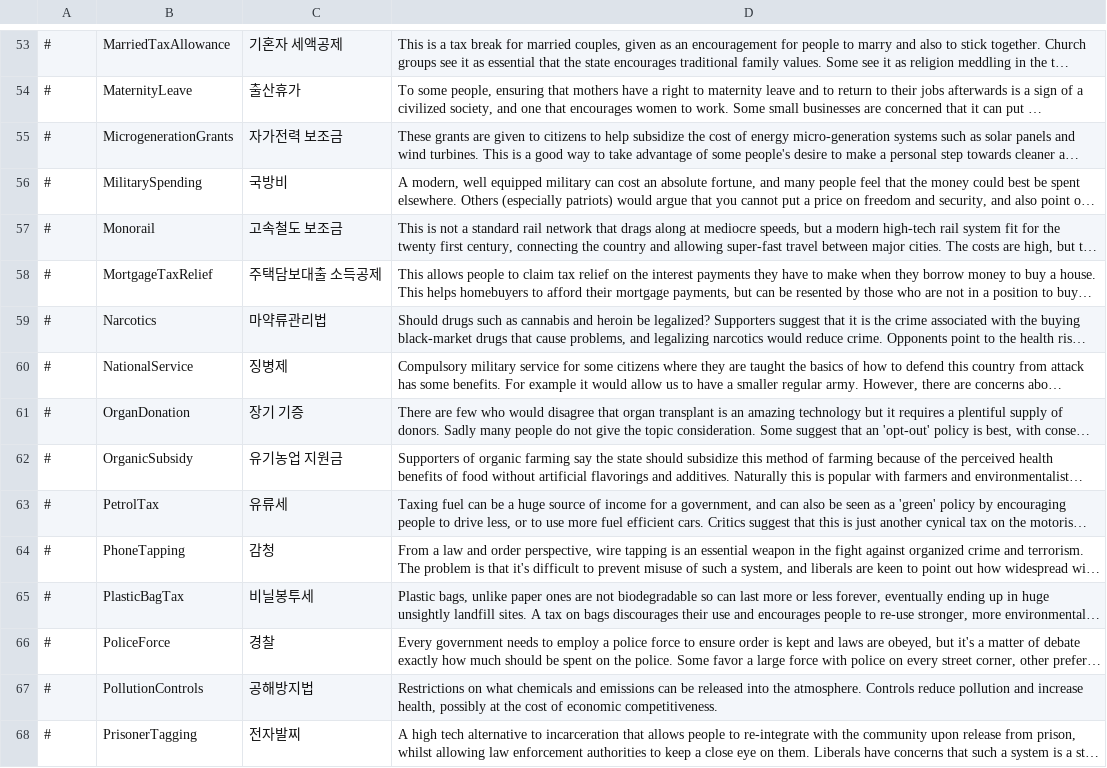
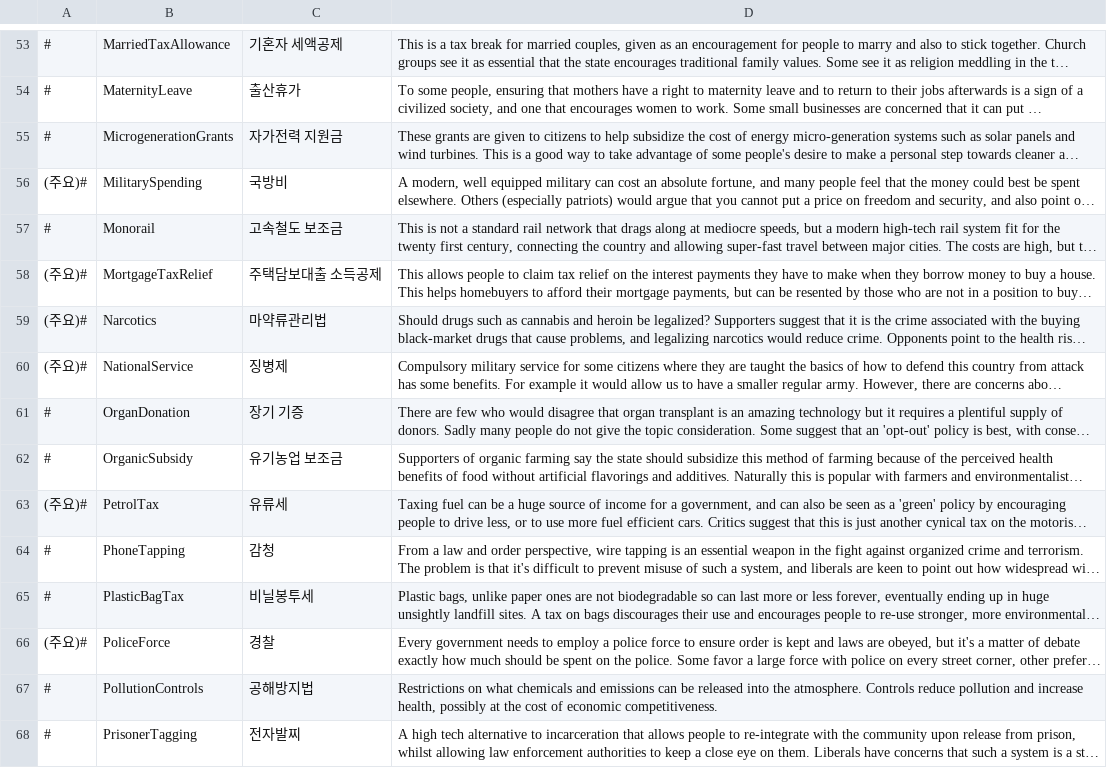
Before and after one commit to whiteforce4/Democracy4KoreanTranslation, a CSV file: Korean/policies.csv, drawn as a sheet; only a part is shown, gaps mark what is left out; long unchanged cells end in …; the diff covers the shown part only; the diff names each change by its address in the sheet, - before the commit and + after, or states it on an @@ line.

```diff
--- a/Korean/policies.csv
+++ b/Korean/policies.csv
-C55: 자가전력 보조금
+C55: 자가전력 지원금
-A56: #
+A56: (주요)#
-A58:A60: #
+A58:A60: (주요)#
-C62: 유기농업 지원금
+C62: 유기농업 보조금
-A63: #
+A63: (주요)#
-A66: #
+A66: (주요)#
```
Also changed, not shown: 56 edited cells elsewhere in this file.
